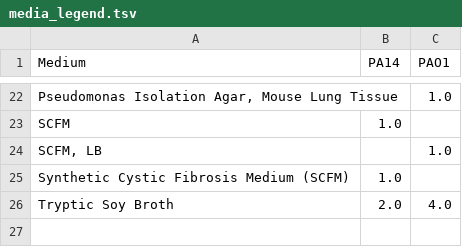
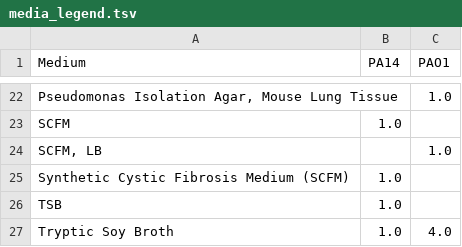
Before and after one commit to greenelab/core-accessory-interactome, a TSV file: 1_processing/media_legend.tsv, drawn as a sheet; only a part is shown, gaps mark what is left out.

Commit message:
rerun 1_processing nbs

```diff
--- a/1_processing/media_legend.tsv
+++ b/1_processing/media_legend.tsv
@@ -25,2 +25,3 @@ SCFM, LB		1.0
 Synthetic Cystic Fibrosis Medium (SCFM) 	1.0
-Tryptic Soy Broth	2.0	4.0
+TSB	1.0
+Tryptic Soy Broth	1.0	4.0
```
Also changed, not shown: 20 other files.
